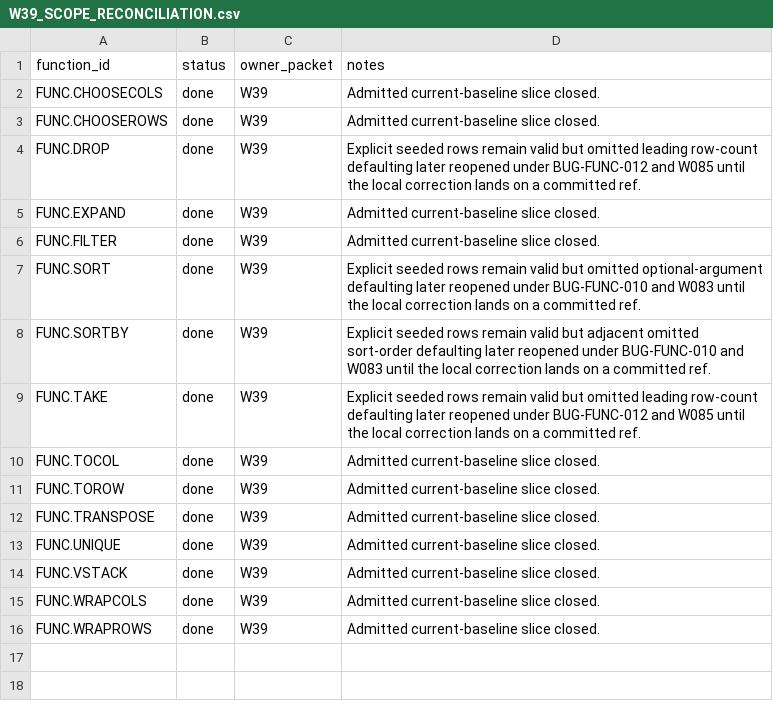
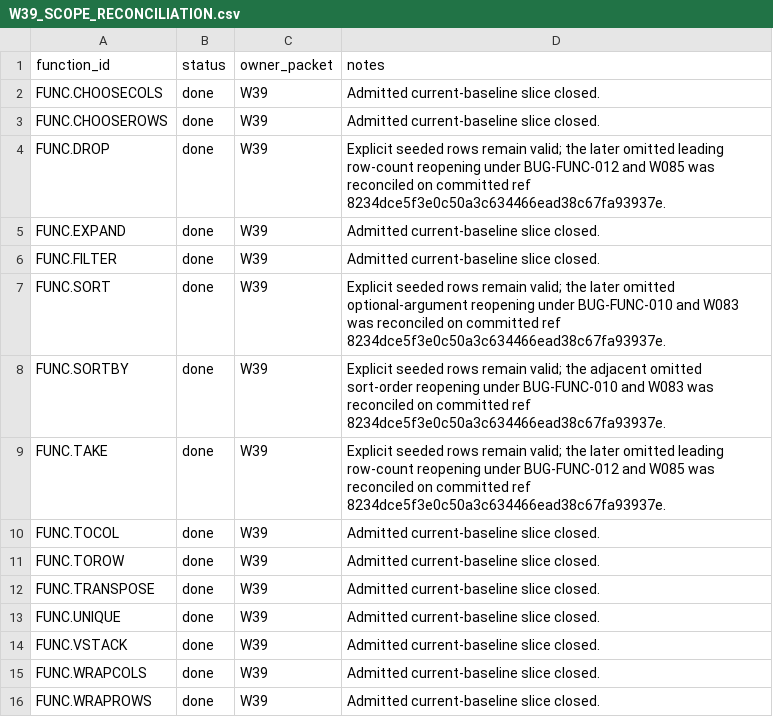
Before and after one commit to DnaCalc/OxFunc, a CSV file: docs/function-lane/W39_SCOPE_RECONCILIATION.csv, drawn as a sheet.

```diff
--- a/docs/function-lane/W39_SCOPE_RECONCILIATION.csv
+++ b/docs/function-lane/W39_SCOPE_RECONCILIATION.csv
@@ -3,8 +3,8 @@ FUNC.CHOOSECOLS,done,W39,Admitted current-baseline slice closed.
 FUNC.CHOOSEROWS,done,W39,Admitted current-baseline slice closed.
-FUNC.DROP,done,W39,Explicit seeded rows remain valid but omitted leading row-count defaulting later reopened under BUG-FUNC-012 and W085 until the local correction lands on a committed ref.
+FUNC.DROP,done,W39,Explicit seeded rows remain valid; the later omitted leading row-count reopening under BUG-FUNC-012 and W085 was reconciled on committed ref 8234dce5f3e0c50a3c634466ead38c67fa93937e.
 FUNC.EXPAND,done,W39,Admitted current-baseline slice closed.
 FUNC.FILTER,done,W39,Admitted current-baseline slice closed.
-FUNC.SORT,done,W39,Explicit seeded rows remain valid but omitted optional-argument defaulting later reopened under BUG-FUNC-010 and W083 until the local correction lands on a committed ref.
-FUNC.SORTBY,done,W39,Explicit seeded rows remain valid but adjacent omitted sort-order defaulting later reopened under BUG-FUNC-010 and W083 until the local correction lands on a committed ref.
-FUNC.TAKE,done,W39,Explicit seeded rows remain valid but omitted leading row-count defaulting later reopened under BUG-FUNC-012 and W085 until the local correction lands on a committed ref.
+FUNC.SORT,done,W39,Explicit seeded rows remain valid; the later omitted optional-argument reopening under BUG-FUNC-010 and W083 was reconciled on committed ref 8234dce5f3e0c50a3c634466ead38c67fa93937e.
+FUNC.SORTBY,done,W39,Explicit seeded rows remain valid; the adjacent omitted sort-order reopening under BUG-FUNC-010 and W083 was reconciled on committed ref 8234dce5f3e0c50a3c634466ead38c67fa93937e.
+FUNC.TAKE,done,W39,Explicit seeded rows remain valid; the later omitted leading row-count reopening under BUG-FUNC-012 and W085 was reconciled on committed ref 8234dce5f3e0c50a3c634466ead38c67fa93937e.
 FUNC.TOCOL,done,W39,Admitted current-baseline slice closed.
```
Also changed, not shown: docs/bugs/BUG_STREAM_REGISTER.csv, docs/function-lane/W51_INTERESTING_POST_FREEZE_LOCAL_WORK.csv, 17 other files.
